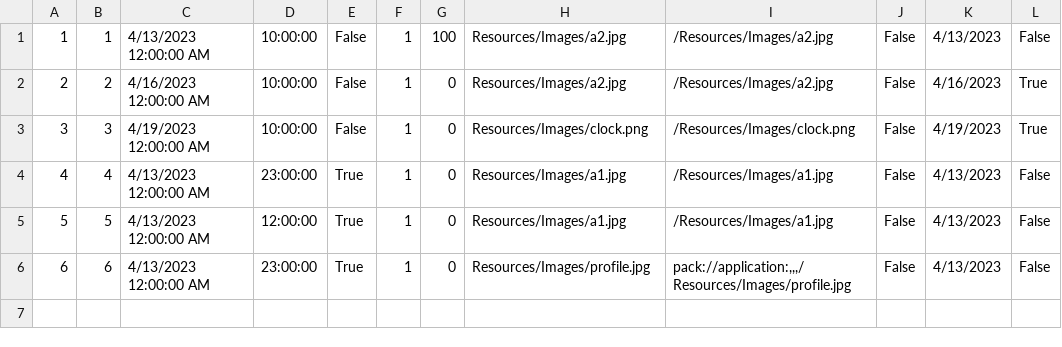
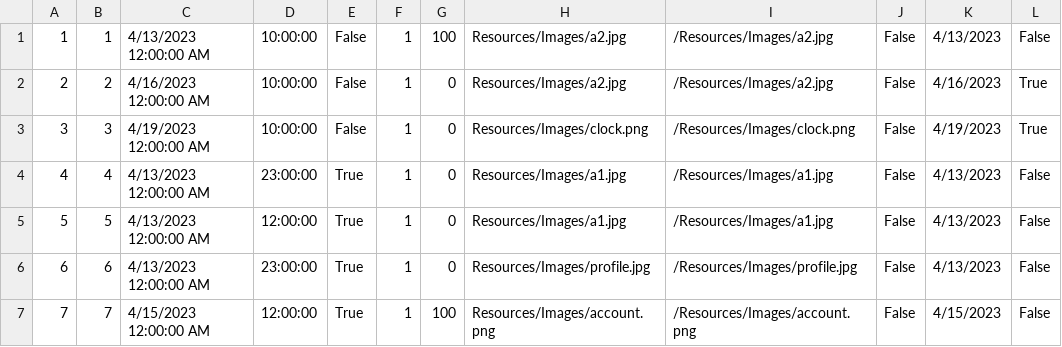
Before and after one commit to anjalovric/Tim1, a CSV file: InitialProject/Resources/Data/tourInstances.csv, drawn as a sheet.

Commit message:
Fix: Guest2Overview form and tour reservation form are changed

```diff
--- a/InitialProject/Resources/Data/tourInstances.csv
+++ b/InitialProject/Resources/Data/tourInstances.csv
@@ -5,2 +5,3 @@
 5|5|4/13/2023 12:00:00 AM|12:00:00|True|1|0|Resources/Images/a1.jpg|/Resources/Images/a1.jpg|False|4/13/2023|False
-6|6|4/13/2023 12:00:00 AM|23:00:00|True|1|0|Resources/Images/profile.jpg|pack://application:,,,/Resources/Images/profile.jpg|False|4/13/2023|False
+6|6|4/13/2023 12:00:00 AM|23:00:00|True|1|0|Resources/Images/profile.jpg|/Resources/Images/profile.jpg|False|4/13/2023|False
+7|7|4/15/2023 12:00:00 AM|12:00:00|True|1|100|Resources/Images/account.png|/Resources/Images/account.png|False|4/15/2023|False
```
Also changed, not shown: InitialProject/Resources/Data/alertsGuest2.csv, InitialProject/Resources/Data/guideAndTourReview.csv, 15 other files.
